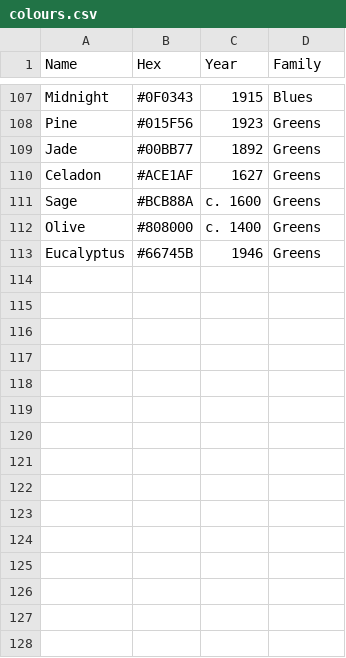
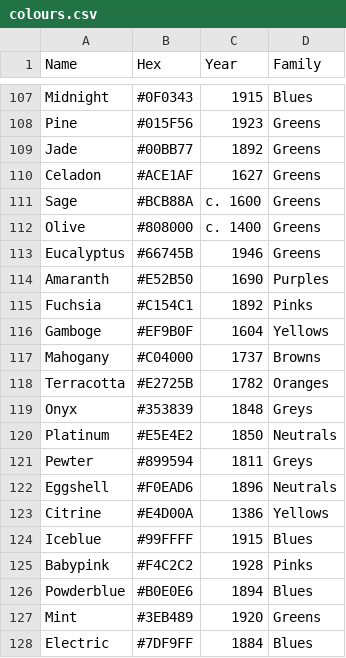
Before and after one commit to mcswee/divs-au, a CSV file: colours/colours.csv, drawn as a sheet; only a part is shown, gaps mark what is left out; the diff names each change by its address in the sheet, - before the commit and + after, or states it on an @@ line.

Commit message:
Update colours.csv

```diff
--- a/colours/colours.csv
+++ b/colours/colours.csv
+row 114: Amaranth | #E52B50 | 1690 | Purples
+row 115: Fuchsia | #C154C1 | 1892 | Pinks
+row 116: Gamboge | #EF9B0F | 1604 | Yellows
+row 117: Mahogany | #C04000 | 1737 | Browns
+row 118: Terracotta | #E2725B | 1782 | Oranges
+row 119: Onyx | #353839 | 1848 | Greys
+row 120: Platinum | #E5E4E2 | 1850 | Neutrals
+row 121: Pewter | #899594 | 1811 | Greys
+row 122: Eggshell | #F0EAD6 | 1896 | Neutrals
+row 123: Citrine | #E4D00A | 1386 | Yellows
+row 124: Iceblue | #99FFFF | 1915 | Blues
+row 125: Babypink | #F4C2C2 | 1928 | Pinks
+row 126: Powderblue | #B0E0E6 | 1894 | Blues
+row 127: Mint | #3EB489 | 1920 | Greens
+row 128: Electric | #7DF9FF | 1884 | Blues
```
